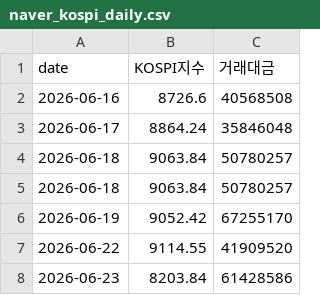
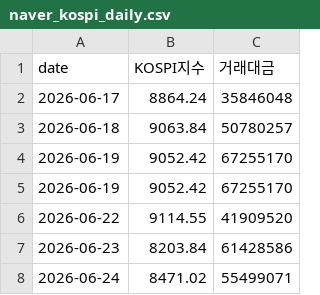
Before and after one commit to happymon77/kospi-analysis, a CSV file: data/naver_kospi_daily.csv, drawn as a sheet; removed rows and columns are numbered as before the commit, all else as after; the diff names each change by its address in the sheet, - before the commit and + after, or states it on an @@ line.

```diff
--- a/data/naver_kospi_daily.csv
+++ b/data/naver_kospi_daily.csv
-row 2: 2026-06-16 | 8726.6 | 40568508
-row 5: 2026-06-18 | 9063.84 | 50780257
+row 4: 2026-06-19 | 9052.42 | 67255170
+row 8: 2026-06-24 | 8471.02 | 55499071
```
Also changed, not shown: data/jeungsi_jageum_2026Q1Q2.csv, data/대차거래_추이_2026Q1Q2.csv, 4 other files.
